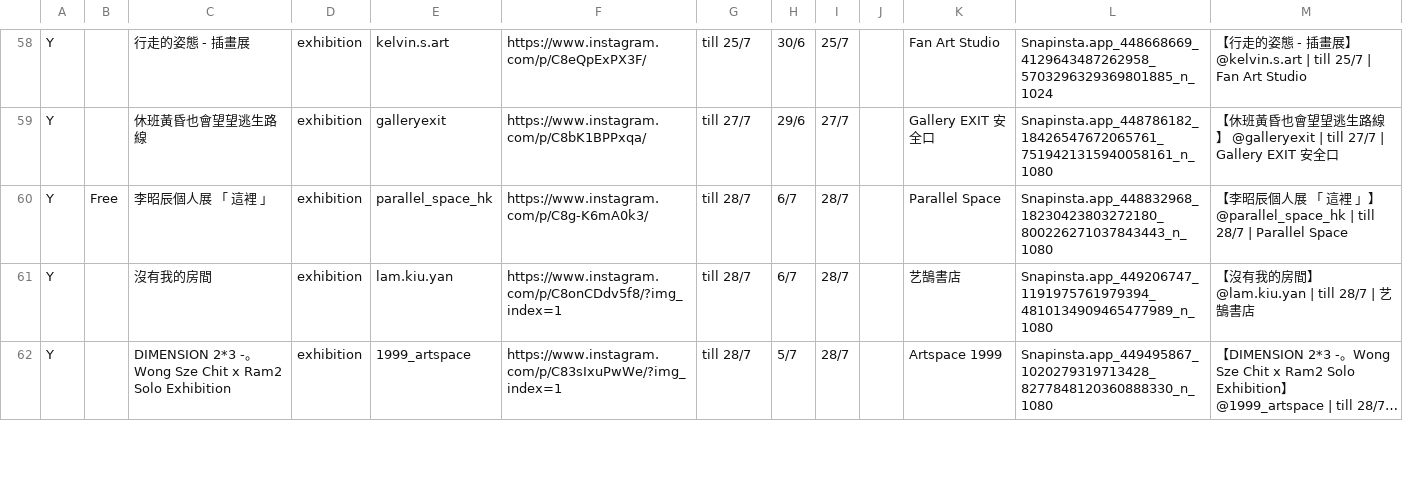
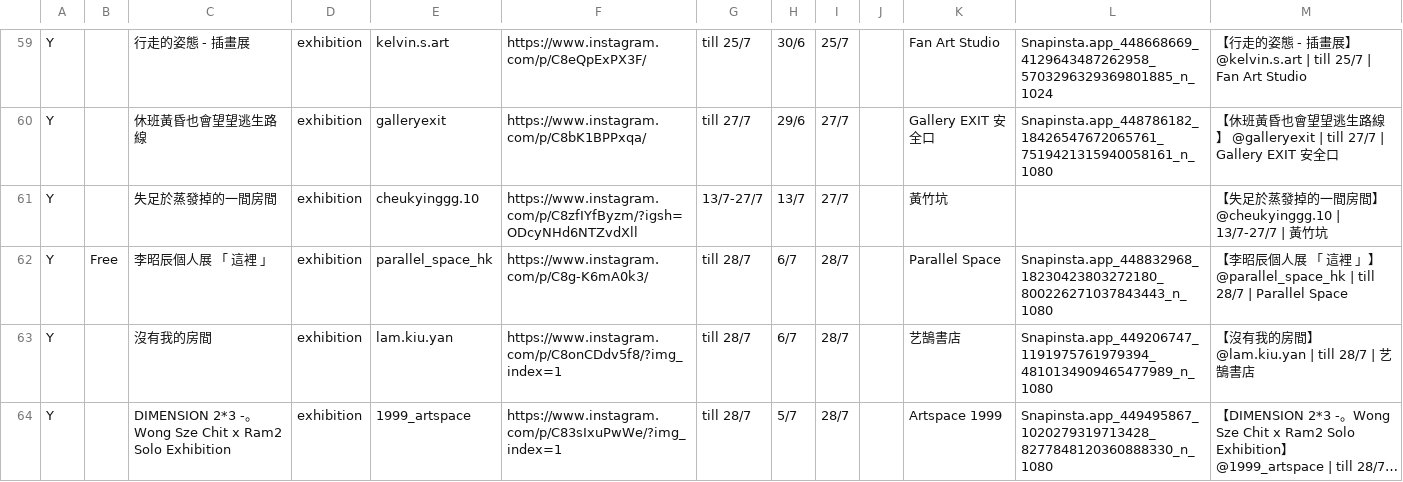
Before and after one commit to dl512/events, a CSV file: exhibition.csv, drawn as a sheet; only a part is shown, gaps mark what is left out; long unchanged cells end in …; the diff covers the shown part only; the diff names each change by its address in the sheet, - before the commit and + after, or states it on an @@ line.

```diff
--- a/exhibition.csv
+++ b/exhibition.csv
+row 61: Y |  | 失足於蒸發掉的一間房間 | exhibition | cheukyinggg.10 | https://www.instagram.com/p/C8zfIYfByzm/?igsh=ODcyNHd6NTZvdXll | 13/7-27/7 | 13/7 | 27/7 |  | 黃竹坑 |  | 【失足於蒸發掉的一間房間】 @cheukyinggg.10 | 13/7-27/7 | 黃竹坑
```
Also changed, not shown: 3 added rows elsewhere in this file, event.csv, 1 other file.
